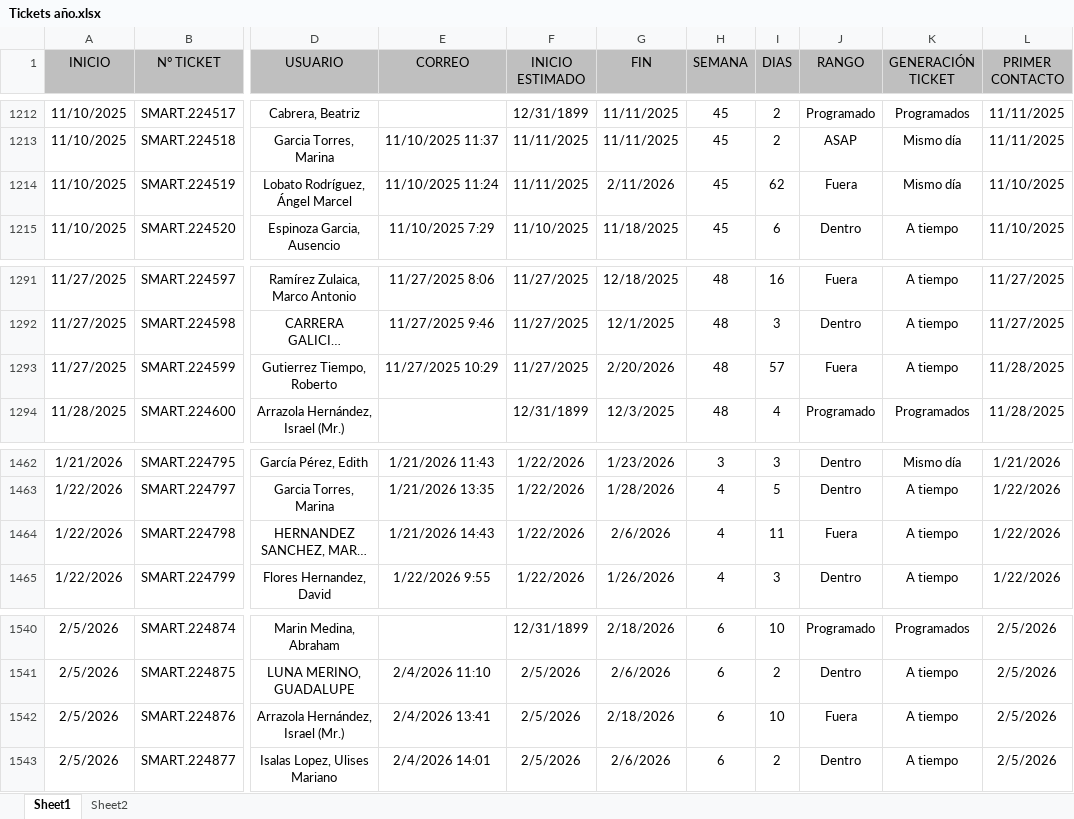
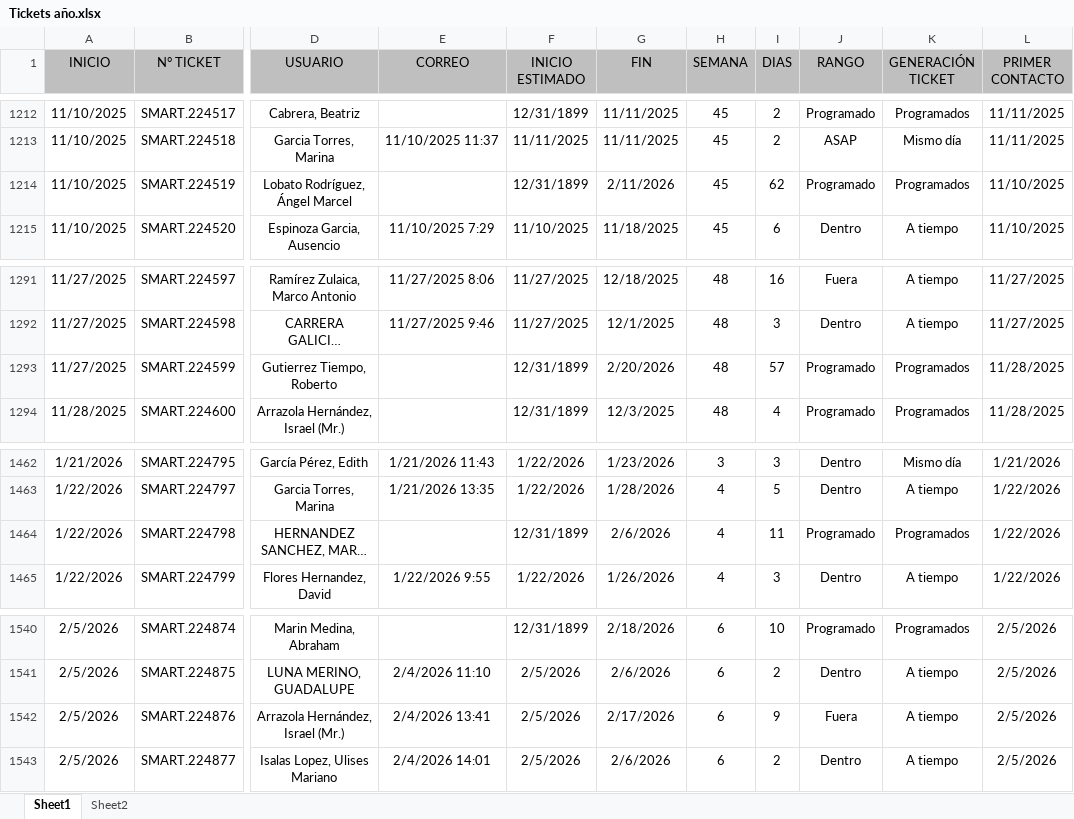
Before and after one commit to Dannap7337/Reporte-mensual, an Excel workbook: Tickets año.xlsx, sheet Sheet1, drawn as a sheet; only a part is shown, gaps mark what is left out; long unchanged cells end in …; values as stored, in another font and other column widths than the file's, no borders; conditional formats and table styles not drawn; the diff names each change by its address in the sheet, - before the commit and + after, or states it on an @@ line.

Commit message:
Actualización deb

```diff
--- a/Tickets año.xlsx (sheet Sheet1)
+++ b/Tickets año.xlsx (sheet Sheet1)
-E1214 (CORREO): 11/10/2025 11:24
+E1214 (CORREO): (empty)
-F1214 (INICIO ESTIMADO): 11/11/2025
+F1214 (INICIO ESTIMADO): 12/31/1899
-J1214 (RANGO): Fuera
+J1214 (RANGO): Programado
-K1214 (GENERACIÓN TICKET): Mismo día
+K1214 (GENERACIÓN TICKET): Programados
-E1293 (CORREO): 11/27/2025 10:29
+E1293 (CORREO): (empty)
-F1293 (INICIO ESTIMADO): 11/27/2025
+F1293 (INICIO ESTIMADO): 12/31/1899
-J1293 (RANGO): Fuera
+J1293 (RANGO): Programado
-K1293 (GENERACIÓN TICKET): A tiempo
+K1293 (GENERACIÓN TICKET): Programados
-E1464 (CORREO): 1/21/2026 14:43
+E1464 (CORREO): (empty)
-F1464 (INICIO ESTIMADO): 1/22/2026
+F1464 (INICIO ESTIMADO): 12/31/1899
-J1464 (RANGO): Fuera
+J1464 (RANGO): Programado
-K1464 (GENERACIÓN TICKET): A tiempo
+K1464 (GENERACIÓN TICKET): Programados
-G1542 (FIN): 2/18/2026
+G1542 (FIN): 2/17/2026
-I1542 (DIAS): 10
+I1542 (DIAS): 9
```
